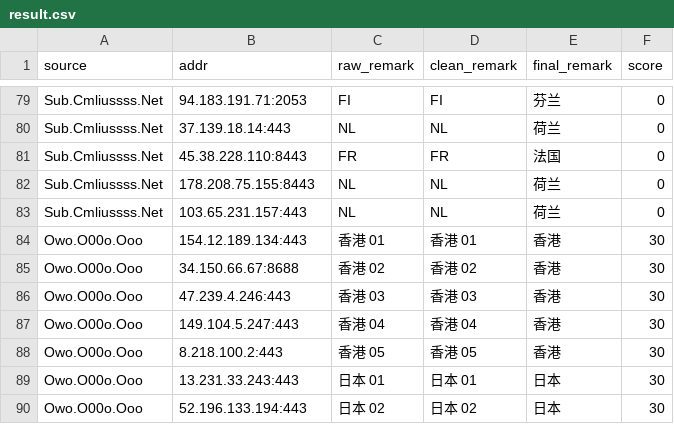
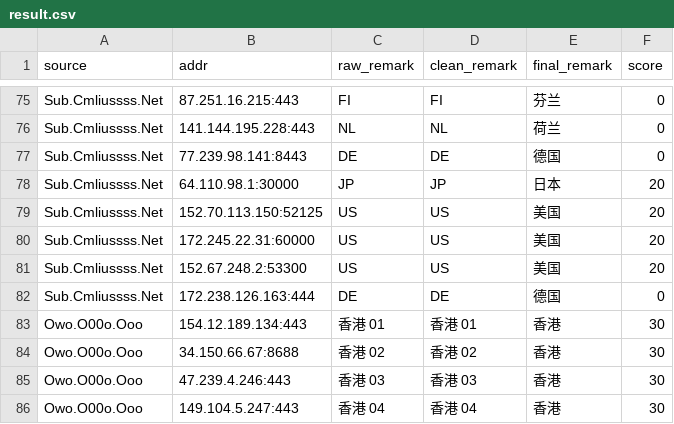
Before and after one commit to baiyuexin80-wq/actions-cfst, a CSV file: output/result.csv, drawn as a sheet; only a part is shown, gaps mark what is left out; the shorter side is filled out with more unchanged rows; removed rows and columns are numbered as before the commit, all else as after; the diff covers the shown part only; the diff names each change by its address in the sheet, - before the commit and + after, or states it on an @@ line.

```diff
--- a/output/result.csv
+++ b/output/result.csv
-B75 (addr): 94.183.191.71:2053
+B75 (addr): 87.251.16.215:443
-B76 (addr): 37.139.18.14:443
+B76 (addr): 141.144.195.228:443
-row 81: Sub.Cmliussss.Net | 45.38.228.110:8443 | FR | FR | 法国 | 0
-row 82: Sub.Cmliussss.Net | 178.208.75.155:8443 | NL | NL | 荷兰 | 0
-row 83: Sub.Cmliussss.Net | 103.65.231.157:443 | NL | NL | 荷兰 | 0
+row 77: Sub.Cmliussss.Net | 77.239.98.141:8443 | DE | DE | 德国 | 0
+row 78: Sub.Cmliussss.Net | 64.110.98.1:30000 | JP | JP | 日本 | 20
+row 79: Sub.Cmliussss.Net | 152.70.113.150:52125 | US | US | 美国 | 20
+row 80: Sub.Cmliussss.Net | 172.245.22.31:60000 | US | US | 美国 | 20
+row 81: Sub.Cmliussss.Net | 152.67.248.2:53300 | US | US | 美国 | 20
+row 82: Sub.Cmliussss.Net | 172.238.126.163:444 | DE | DE | 德国 | 0
```
Also changed, not shown: 8 added rows, 12 removed rows and 12 edited cells elsewhere in this file, 1 other file.
